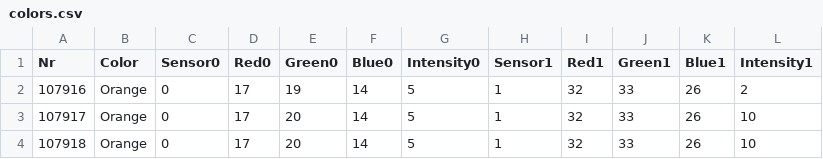
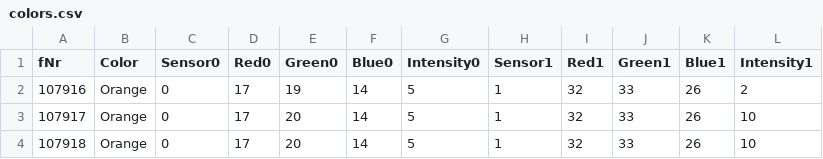
Before and after one commit to stuelten/ColorSorter, a CSV file: train/colors.csv, drawn as a sheet; only a part is shown.

```diff
--- a/train/colors.csv
+++ b/train/colors.csv
@@ -1,2 +1,2 @@
-Nr;Color;Sensor0;Red0;Green0;Blue0;Intensity0;Sensor1;Red1;Green1;Blue1;Intensity1
+fNr;Color;Sensor0;Red0;Green0;Blue0;Intensity0;Sensor1;Red1;Green1;Blue1;Intensity1
 107916;Orange;0;17;19;14;5;1;32;33;26;2
```
Also changed, not shown: 7 other files.
